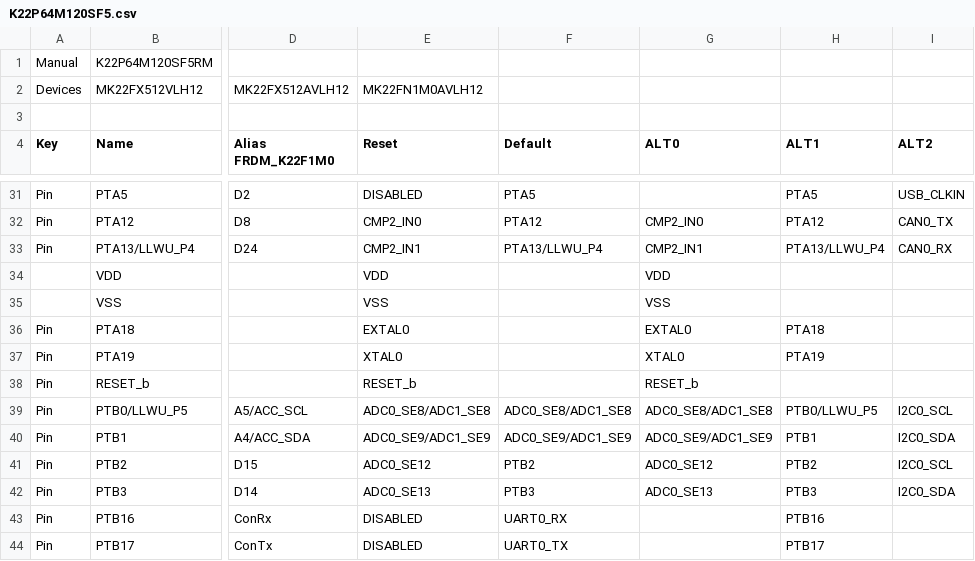
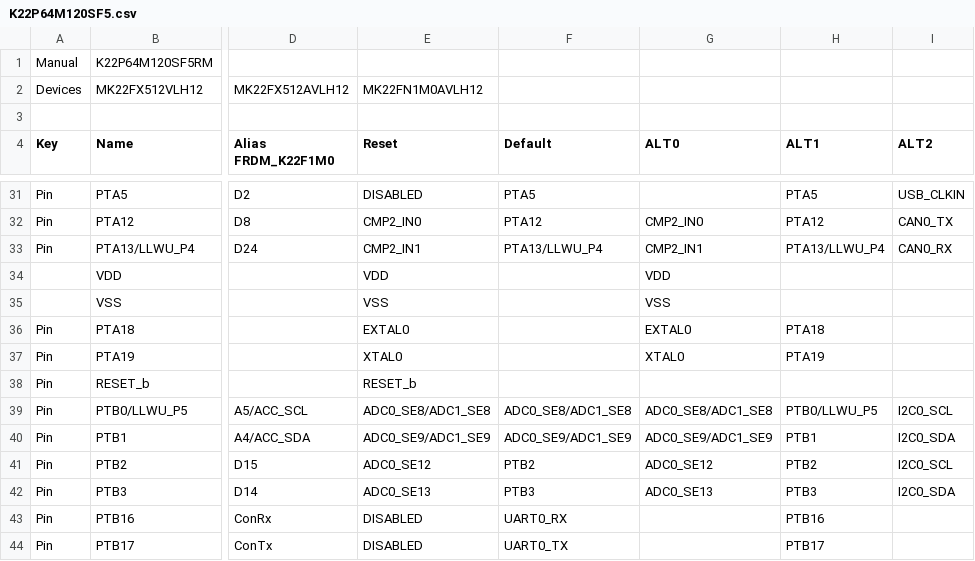
Before and after one commit to podonoghue/usbdm-eclipse-plugins, a CSV file: CreateTemplatedCppStationery/K22P64M120SF5.csv, drawn as a sheet; only a part is shown, gaps mark what is left out; the diff names each change by its address in the sheet, - before the commit and + after, or states it on an @@ line.

```diff
--- a/CreateTemplatedCppStationery/K22P64M120SF5.csv
+++ b/CreateTemplatedCppStationery/K22P64M120SF5.csv
-G38 (ALT0): RESET_b
+G38 (ALT0): (empty)
```
Also changed, not shown: 6 other files.
